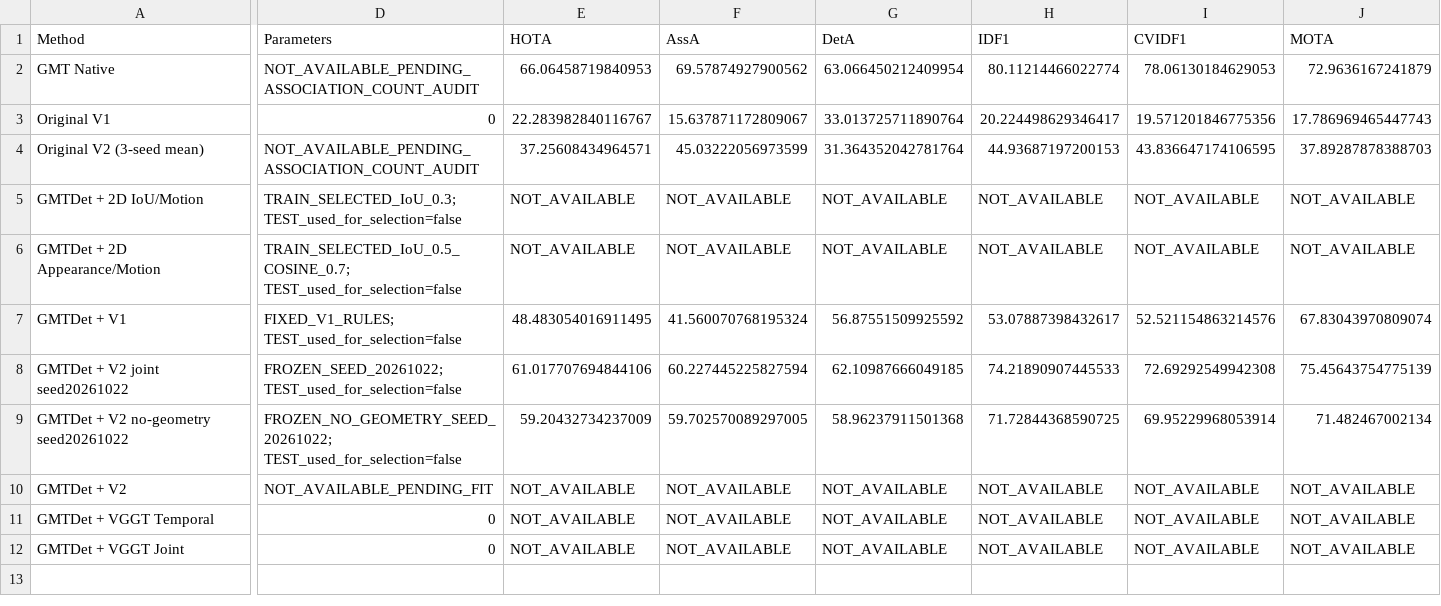
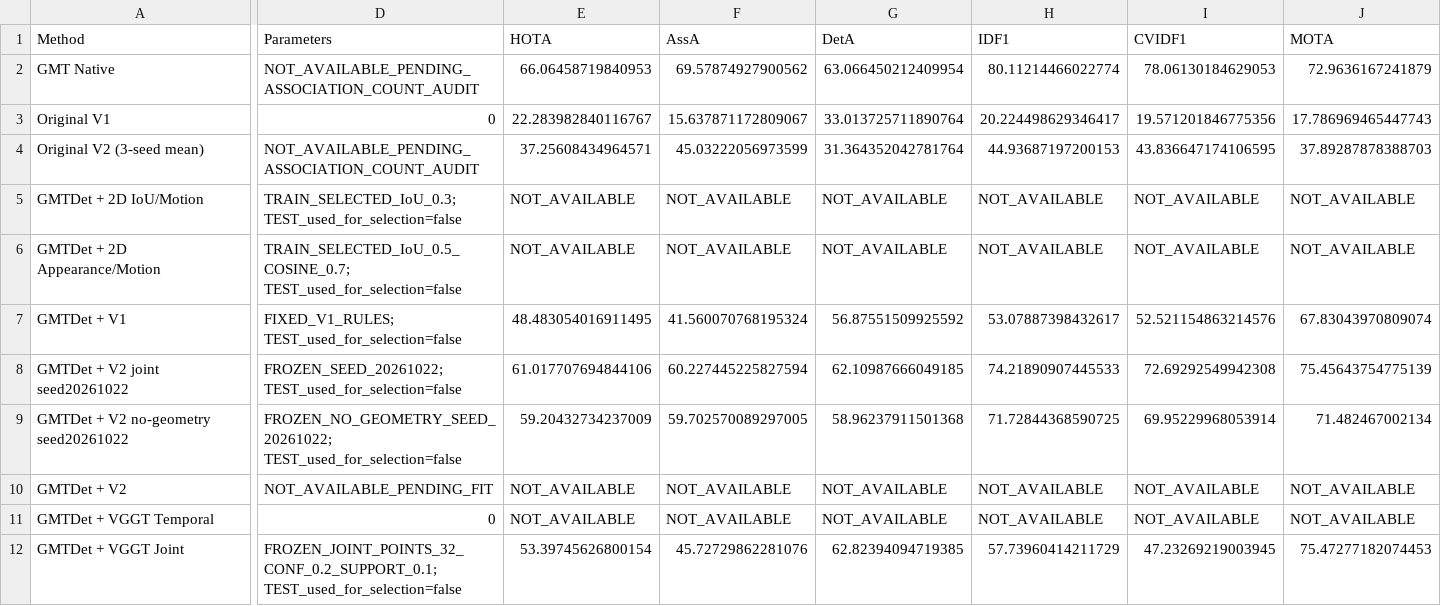
Before and after one commit to LYQ1107/WWW, a CSV file: worldmot/results/gmt_vggt_point_final_comparison.csv, drawn as a sheet; only a part is shown, gaps mark what is left out; the diff covers the shown part only; the diff names each change by its address in the sheet, - before the commit and + after, or states it on an @@ line.

Commit message:
Record VGGT point-joint official TEST gate

```diff
--- a/worldmot/results/gmt_vggt_point_final_comparison.csv
+++ b/worldmot/results/gmt_vggt_point_final_comparison.csv
-D12 (Parameters): 0
+D12 (Parameters): FROZEN_JOINT_POINTS_32_CONF_0.2_SUPPORT_0.1; TEST_used_for_selection=false
-E12 (HOTA): NOT_AVAILABLE
+E12 (HOTA): 53.39745626800154
-F12 (AssA): NOT_AVAILABLE
+F12 (AssA): 45.72729862281076
-G12 (DetA): NOT_AVAILABLE
+G12 (DetA): 62.82394094719385
-H12 (IDF1): NOT_AVAILABLE
+H12 (IDF1): 57.73960414211729
-I12 (CVIDF1): NOT_AVAILABLE
+I12 (CVIDF1): 47.23269219003945
-J12 (MOTA): NOT_AVAILABLE
+J12 (MOTA): 75.47277182074453
```
Also changed, not shown: 8 edited cells elsewhere in this file, 6 other files.
